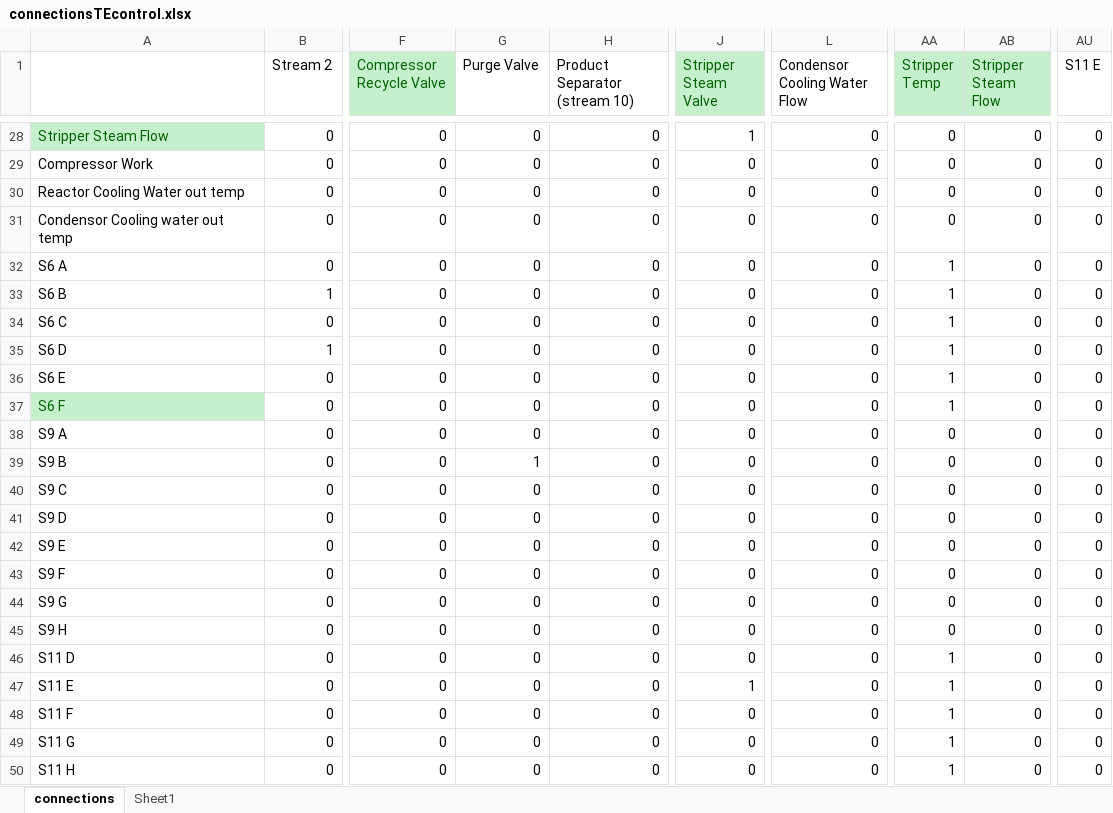
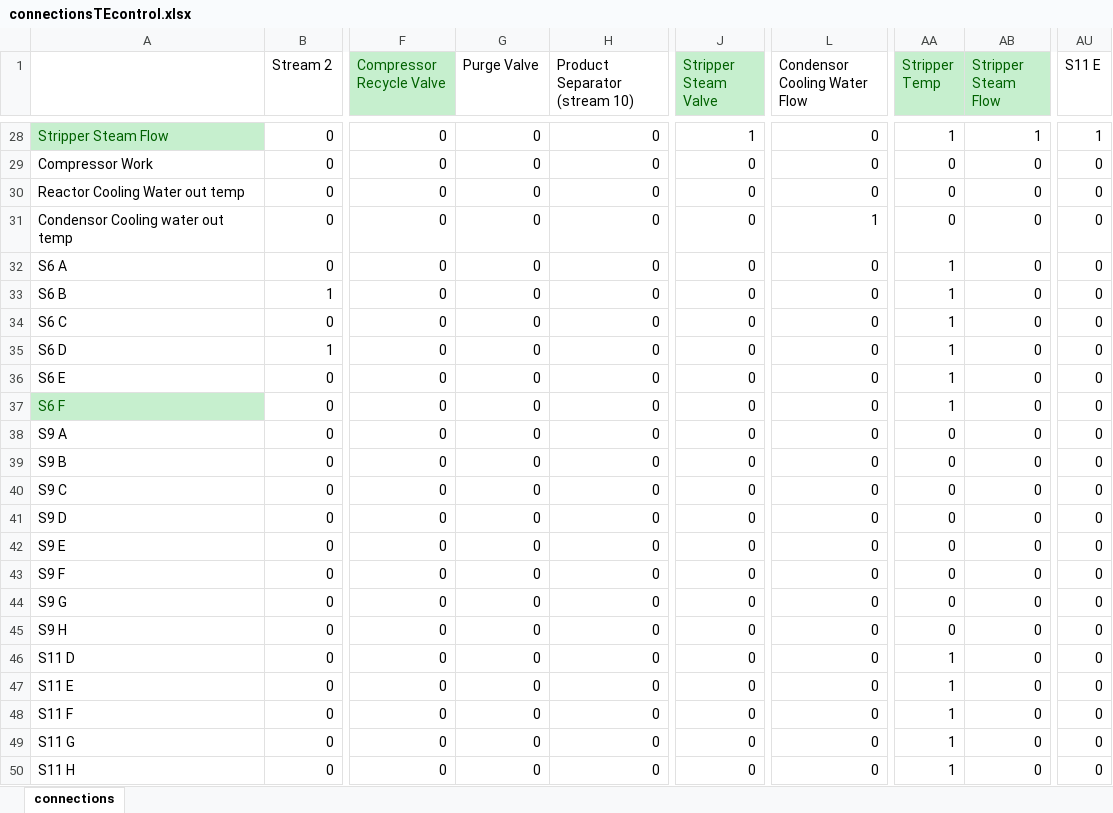
Before and after one commit to stelmo/LoopRanking, an Excel workbook: connectionsTEcontrol.xlsx, sheet connections, drawn as a sheet; only a part is shown, gaps mark what is left out; values as stored, in another font and other column widths than the file's, no borders; the diff covers the shown part only; the diff names each change by its address in the sheet, - before the commit and + after, or states it on an @@ line.

Commit message:
reverted to older connection matrices... its incredibly sensitive

```diff
--- a/connectionsTEcontrol.xlsx (sheet connections)
+++ b/connectionsTEcontrol.xlsx (sheet connections)
-sheet tab: Sheet1
-AA28 (Stripper Temp): 0
+AA28 (Stripper Temp): 1
-AB28 (Stripper Steam Flow): 0
+AB28 (Stripper Steam Flow): 1
-AU28 (S11 E): 0
+AU28 (S11 E): 1
-L31 (Condensor Cooling Water Flow): 0
+L31 (Condensor Cooling Water Flow): 1
-G39 (Purge Valve): 1
+G39 (Purge Valve): 0
-J47 (Stripper Steam Valve): 1
+J47 (Stripper Steam Valve): 0
```
Also changed, not shown: 32 edited cells elsewhere in this sheet, connectionsTE.xlsx, 2 other files.
